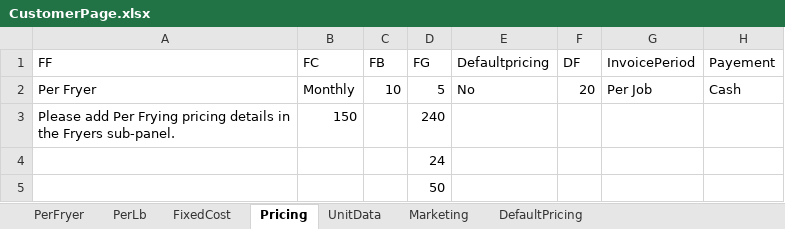
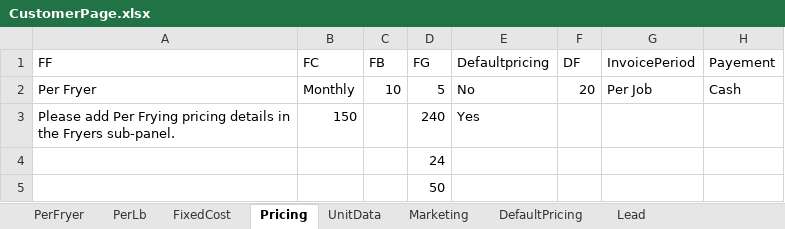
Before and after one commit to BokaChiku24/Symphony, an Excel workbook: FiltaSymphony/CustomerPage.xlsx, sheet Pricing, drawn as a sheet; values as stored, in another font and other column widths than the file's, no borders; the diff names each change by its address in the sheet, - before the commit and + after, or states it on an @@ line.

```diff
--- a/FiltaSymphony/CustomerPage.xlsx (sheet Pricing)
+++ b/FiltaSymphony/CustomerPage.xlsx (sheet Pricing)
+sheet tab: Lead
-E3 (Defaultpricing): (empty)
+E3 (Defaultpricing): Yes
```
Also changed, not shown: 34 other files.
